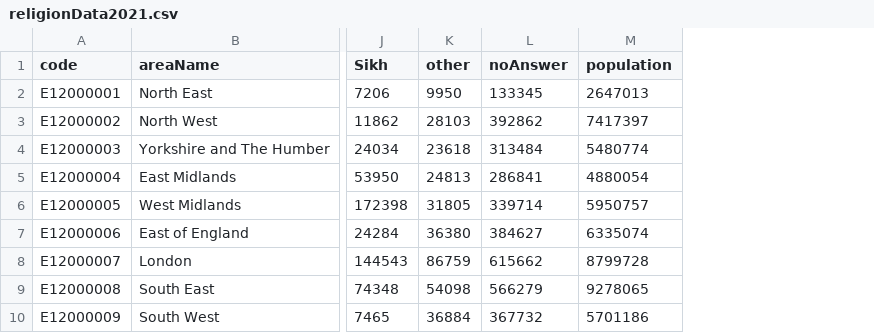
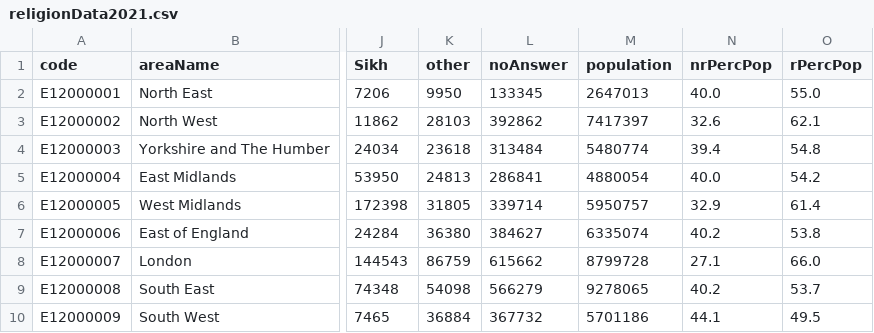
Before and after one commit to safaabdul/data, a CSV file: religionData2021.csv, drawn as a sheet; only a part is shown, gaps mark what is left out; the diff names each change by its address in the sheet, - before the commit and + after, or states it on an @@ line.

Commit message:
Update religionData2021.csv

```diff
--- a/religionData2021.csv
+++ b/religionData2021.csv
+column N (nrPercPop), rows 2-10: 40.0 | 32.6 | 39.4 | 40.0 | 32.9 | 40.2 | 27.1 | 40.2 | 44.1
+column O (rPercPop), rows 2-10: 55.0 | 62.1 | 54.8 | 54.2 | 61.4 | 53.8 | 66.0 | 53.7 | 49.5
```
